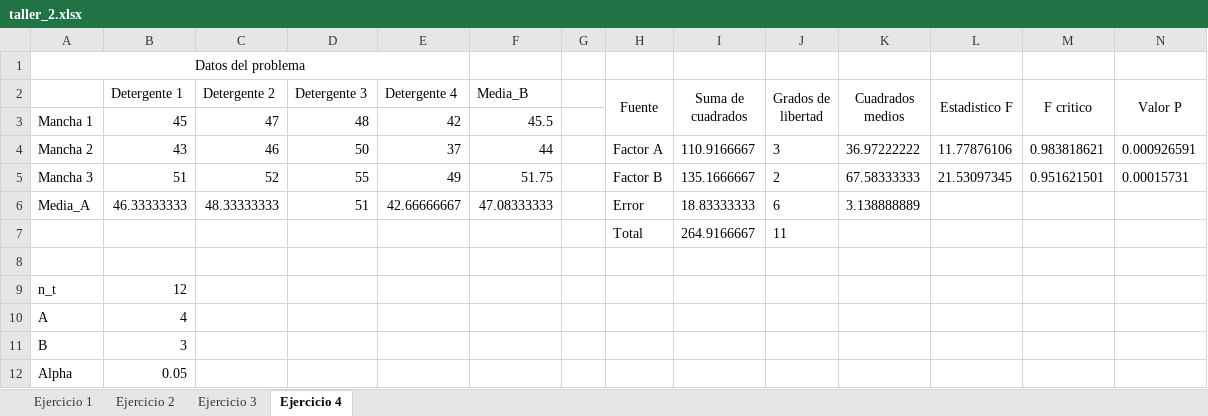
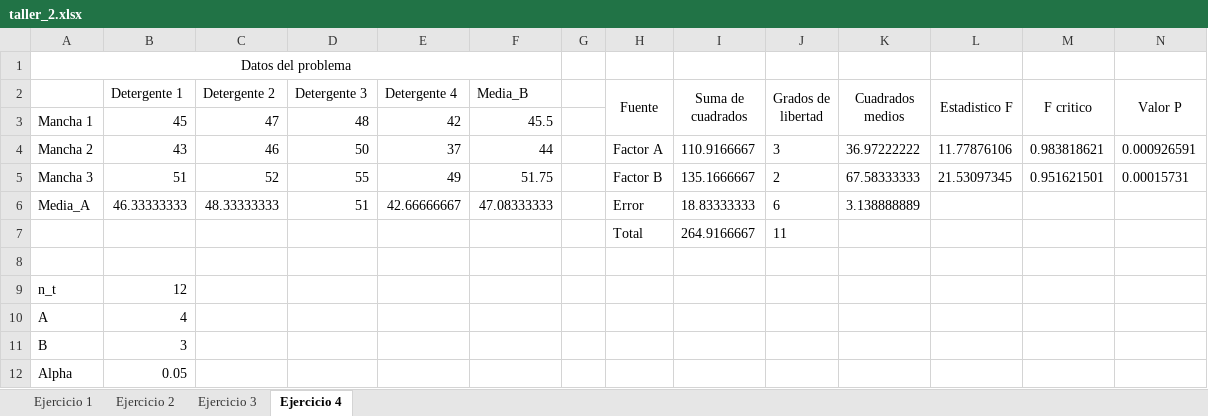
Before and after one commit to AndresMpa/inferencia-estadistica, an Excel workbook: Taller #2/taller_2.xlsx, sheet Ejercicio 4, drawn as a sheet; values as stored, in another font and other column widths than the file's, no borders; the diff names each change by its address in the sheet, - before the commit and + after, or states it on an @@ line.

```diff
--- a/Taller #2/taller_2.xlsx (sheet Ejercicio 4)
+++ b/Taller #2/taller_2.xlsx (sheet Ejercicio 4)
-A1:E1 merged
+A1:F1 merged
```
Also changed, not shown: sheet Ejercicio 3, sheet Ejercicio 1, formulas that keep their value, 3 other files.
